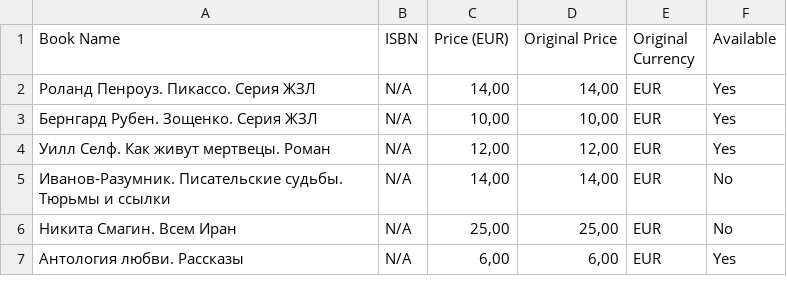
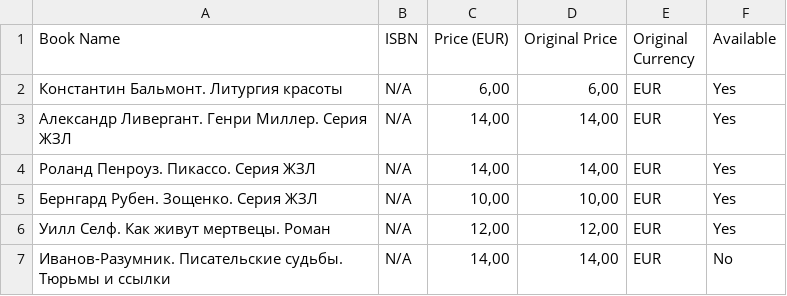
Before and after one commit to ORDNYC/book-finder, a CSV file: data_sources/rewind_store.csv, drawn as a sheet; only a part is shown; the shorter side is filled out with more unchanged rows.

```diff
--- a/data_sources/rewind_store.csv
+++ b/data_sources/rewind_store.csv
@@ -1,2 +1,4 @@
 Book Name;ISBN;Price (EUR);Original Price;Original Currency;Available
+Константин Бальмонт. Литургия красоты;N/A;6,00;6,00;EUR;Yes
+Александр Ливергант. Генри Миллер. Серия ЖЗЛ;N/A;14,00;14,00;EUR;Yes
 Роланд Пенроуз. Пикассо. Серия ЖЗЛ;N/A;14,00;14,00;EUR;Yes
```
Also changed, not shown: data_sources/babel_books_berlin.csv, data_sources/bh_bookstore.csv, 5 other files.
